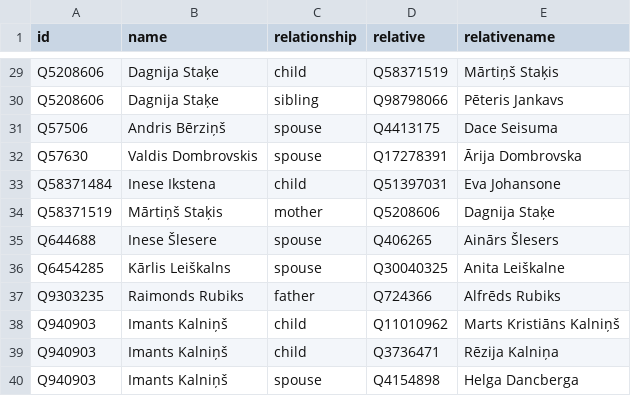
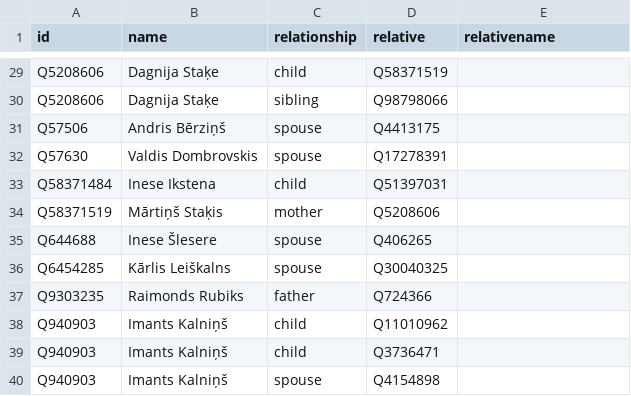
Before and after one commit to every-politician-scrapers/latvia-cabinet, a CSV file: html/family.csv, drawn as a sheet; only a part is shown, gaps mark what is left out; the diff covers the shown part only; the diff names each change by its address in the sheet, - before the commit and + after, or states it on an @@ line.

```diff
--- a/html/family.csv
+++ b/html/family.csv
-E29 (relativename): Mārtiņš Staķis
+E29 (relativename): (empty)
-E30 (relativename): Pēteris Jankavs
+E30 (relativename): (empty)
-E31 (relativename): Dace Seisuma
+E31 (relativename): (empty)
-E32 (relativename): Ārija Dombrovska
+E32 (relativename): (empty)
-E33 (relativename): Eva Johansone
+E33 (relativename): (empty)
-E34 (relativename): Dagnija Staķe
+E34 (relativename): (empty)
-E35 (relativename): Ainārs Šlesers
+E35 (relativename): (empty)
-E36 (relativename): Anita Leiškalne
+E36 (relativename): (empty)
-E37 (relativename): Alfrēds Rubiks
+E37 (relativename): (empty)
-E38 (relativename): Marts Kristiāns Kalniņš
+E38 (relativename): (empty)
-E39 (relativename): Rēzija Kalniņa
+E39 (relativename): (empty)
-E40 (relativename): Helga Dancberga
+E40 (relativename): (empty)
```
Also changed, not shown: 27 edited cells elsewhere in this file.
